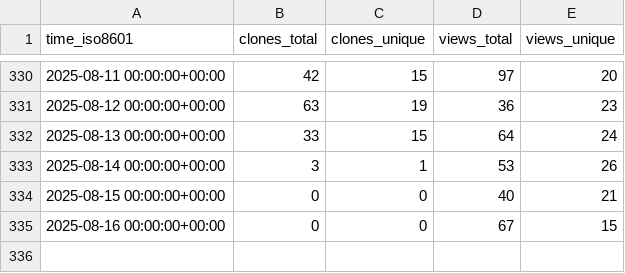
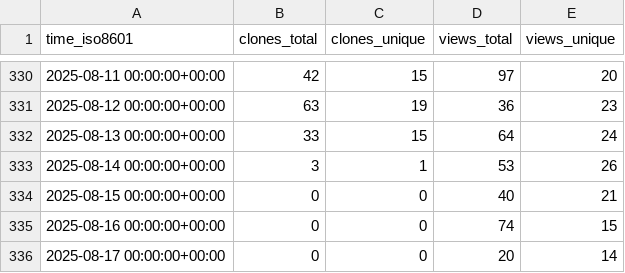
Before and after one commit to alairock/neosync, a CSV file: nucleuscloud/neosync/ghrs-data/views_clones_aggregate.csv, drawn as a sheet; only a part is shown, gaps mark what is left out.

```diff
--- a/nucleuscloud/neosync/ghrs-data/views_clones_aggregate.csv
+++ b/nucleuscloud/neosync/ghrs-data/views_clones_aggregate.csv
@@ -334,2 +334,3 @@ time_iso8601,clones_total,clones_unique,views_total,views_unique
 2025-08-15 00:00:00+00:00,0,0,40,21
-2025-08-16 00:00:00+00:00,0,0,67,15
+2025-08-16 00:00:00+00:00,0,0,74,15
+2025-08-17 00:00:00+00:00,0,0,20,14
```
Also changed, not shown: 1 other file.
